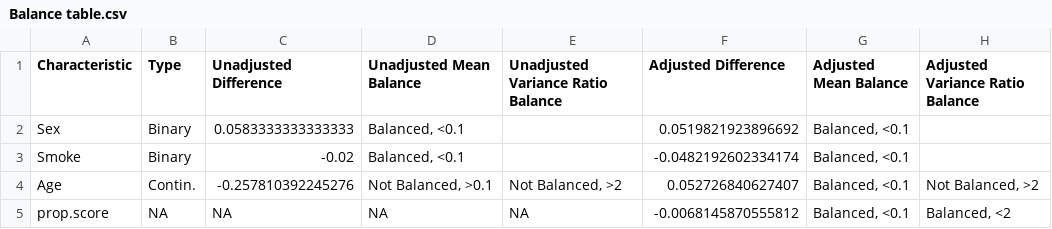
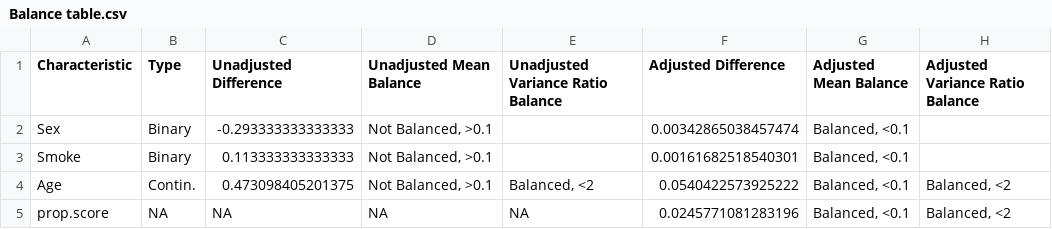
Before and after one commit to etyas/ObservationalDataAnalysis, a CSV file: PSW Results/Tables/Balance table.csv, drawn as a sheet.

```diff
--- a/PSW Results/Tables/Balance table.csv
+++ b/PSW Results/Tables/Balance table.csv
@@ -1,5 +1,5 @@
 "Characteristic","Type","Unadjusted Difference","Unadjusted Mean Balance","Unadjusted Variance Ratio Balance","Adjusted Difference","Adjusted Mean Balance","Adjusted Variance Ratio Balance"
-"Sex","Binary",0.0583333333333333,"Balanced, <0.1","",0.0519821923896692,"Balanced, <0.1",""
-"Smoke","Binary",-0.02,"Balanced, <0.1","",-0.0482192602334174,"Balanced, <0.1",""
-"Age","Contin.",-0.257810392245276,"Not Balanced, >0.1","Not Balanced, >2",0.052726840627407,"Balanced, <0.1","Not Balanced, >2"
-"prop.score",NA,NA,NA,NA,-0.0068145870555812,"Balanced, <0.1","Balanced, <2"
+"Sex","Binary",-0.293333333333333,"Not Balanced, >0.1","",0.00342865038457474,"Balanced, <0.1",""
+"Smoke","Binary",0.113333333333333,"Not Balanced, >0.1","",0.00161682518540301,"Balanced, <0.1",""
+"Age","Contin.",0.473098405201375,"Not Balanced, >0.1","Balanced, <2",0.0540422573925222,"Balanced, <0.1","Balanced, <2"
+"prop.score",NA,NA,NA,NA,0.0245771081283196,"Balanced, <0.1","Balanced, <2"
```
Also changed, not shown: PSW Results/Tables/Patient characteristics before and after weighting.csv, PSW Results/Tables/Weight summary.csv, 11 other files.
